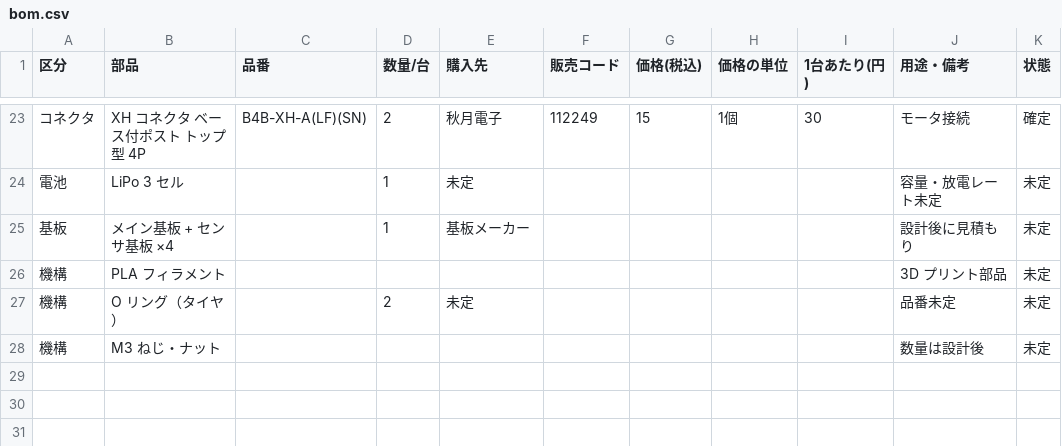
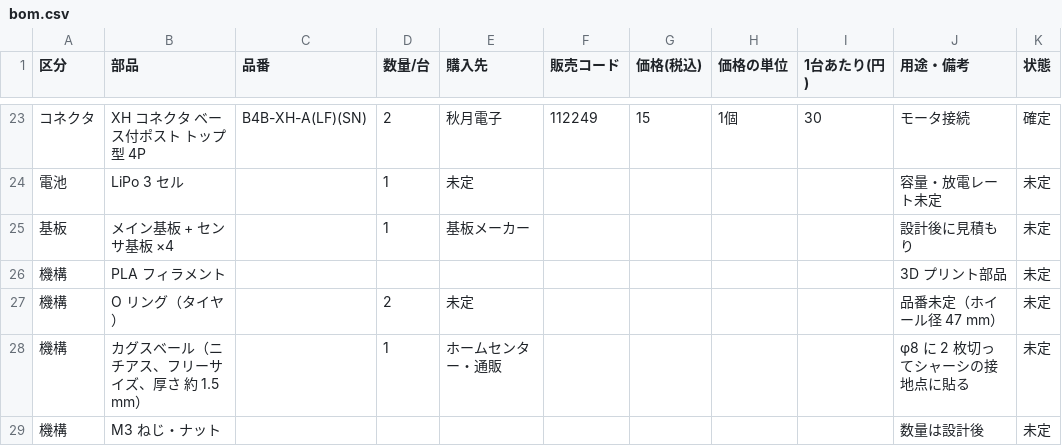
Before and after one commit to Tokoro0917/Mice-Standard, a CSV file: hardware/production/bom.csv, drawn as a sheet; only a part is shown, gaps mark what is left out.

```diff
--- a/hardware/production/bom.csv
+++ b/hardware/production/bom.csv
@@ -26,3 +26,4 @@
 機構,PLA フィラメント,,,,,,,,3D プリント部品,未定
-機構,O リング（タイヤ）,,2,未定,,,,,品番未定,未定
+機構,O リング（タイヤ）,,2,未定,,,,,品番未定（ホイール径 47 mm）,未定
+機構,カグスベール（ニチアス、フリーサイズ、厚さ 約 1.5 mm）,,1,ホームセンター・通販,,,,,φ8 に 2 枚切ってシャーシの接地点に貼る,未定
 機構,M3 ねじ・ナット,,,,,,,,数量は設計後,未定
```
Also changed, not shown: 16 other files.
